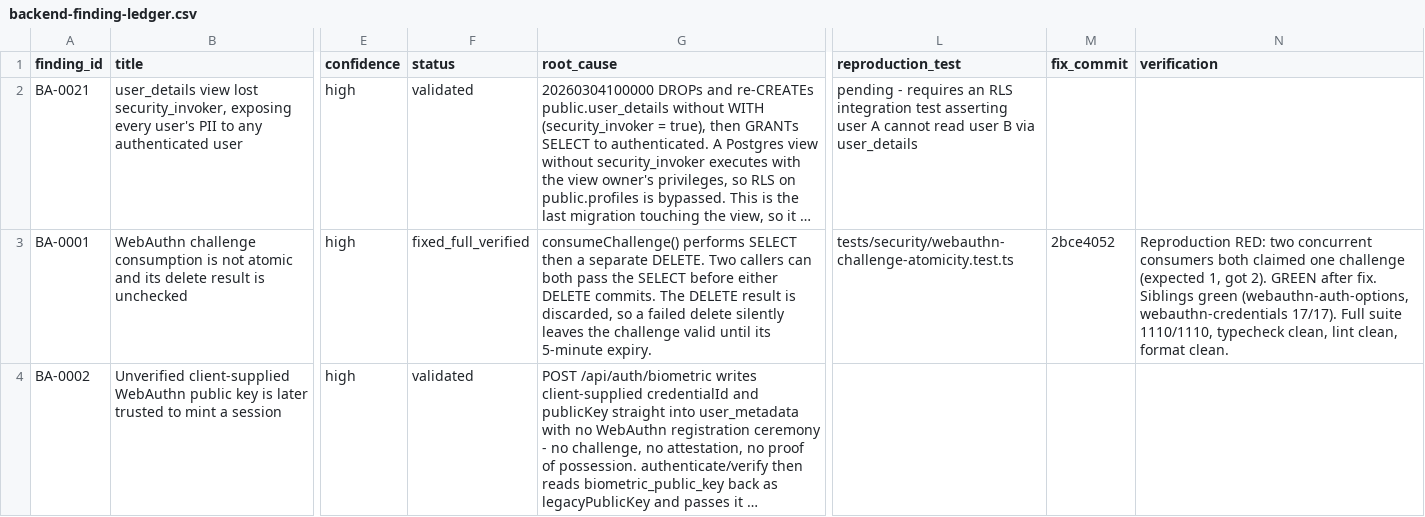
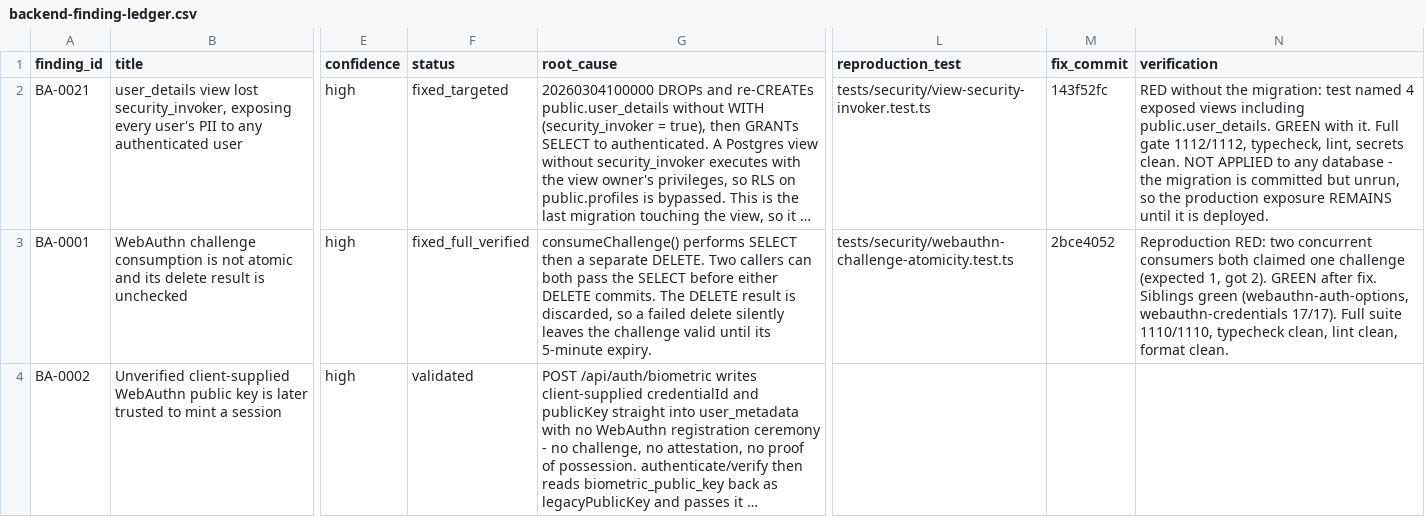
Before and after one commit to Raoof128/Syllabus-Sync, a CSV file: docs/backend-audit/2026-07-22/backend-finding-ledger.csv, drawn as a sheet; only a part is shown, gaps mark what is left out; long unchanged cells end in …; the diff names each change by its address in the sheet, - before the commit and + after, or states it on an @@ line.

Commit message:
docs(audit): BA-0021 fix committed but not yet applied to production

```diff
--- a/docs/backend-audit/2026-07-22/backend-finding-ledger.csv
+++ b/docs/backend-audit/2026-07-22/backend-finding-ledger.csv
-F2 (status): validated
+F2 (status): fixed_targeted
-L2 (reproduction_test): pending - requires an RLS integration test asserting user A cannot read user B via user_details
+L2 (reproduction_test): tests/security/view-security-invoker.test.ts
-M2 (fix_commit): (empty)
+M2 (fix_commit): 143f52fc
-N2 (verification): (empty)
+N2 (verification): RED without the migration: test named 4 exposed views including public.user_details. GREEN with it. Full gate 1112/1112, typecheck, lint, secrets clean. NOT APPLIED to any database - the migration is committed but unrun, so the production exposure REMAINS until it is deployed.
```
